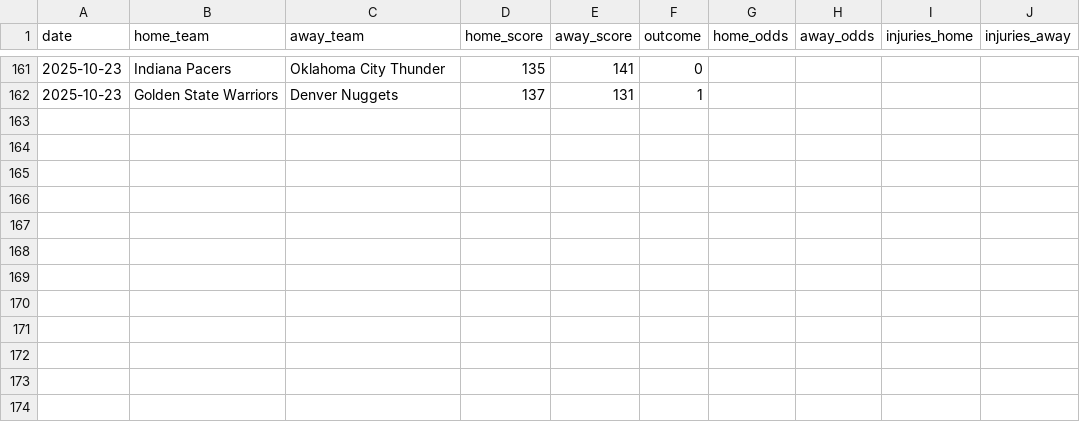
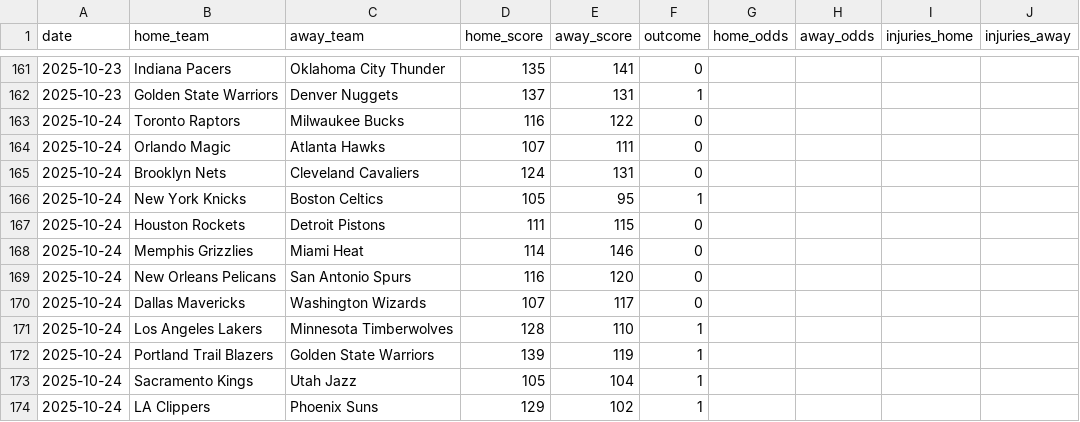
Before and after one commit to Ipickplays/Moneylines, a CSV file: nba_data.csv, drawn as a sheet; only a part is shown, gaps mark what is left out.

```diff
--- a/nba_data.csv
+++ b/nba_data.csv
@@ -162 +162,13 @@ date,home_team,away_team,home_score,away_score,outcome,home_odds,away_odds,injur
 2025-10-23,Golden State Warriors,Denver Nuggets,137,131,1,,,,
+2025-10-24,Toronto Raptors,Milwaukee Bucks,116,122,0,,,,
+2025-10-24,Orlando Magic,Atlanta Hawks,107,111,0,,,,
+2025-10-24,Brooklyn Nets,Cleveland Cavaliers,124,131,0,,,,
+2025-10-24,New York Knicks,Boston Celtics,105,95,1,,,,
+2025-10-24,Houston Rockets,Detroit Pistons,111,115,0,,,,
+2025-10-24,Memphis Grizzlies,Miami Heat,114,146,0,,,,
+2025-10-24,New Orleans Pelicans,San Antonio Spurs,116,120,0,,,,
+2025-10-24,Dallas Mavericks,Washington Wizards,107,117,0,,,,
+2025-10-24,Los Angeles Lakers,Minnesota Timberwolves,128,110,1,,,,
+2025-10-24,Portland Trail Blazers,Golden State Warriors,139,119,1,,,,
+2025-10-24,Sacramento Kings,Utah Jazz,105,104,1,,,,
+2025-10-24,LA Clippers,Phoenix Suns,129,102,1,,,,
```
Also changed, not shown: mlb_data.csv, nhl_data.csv, 2 other files.
